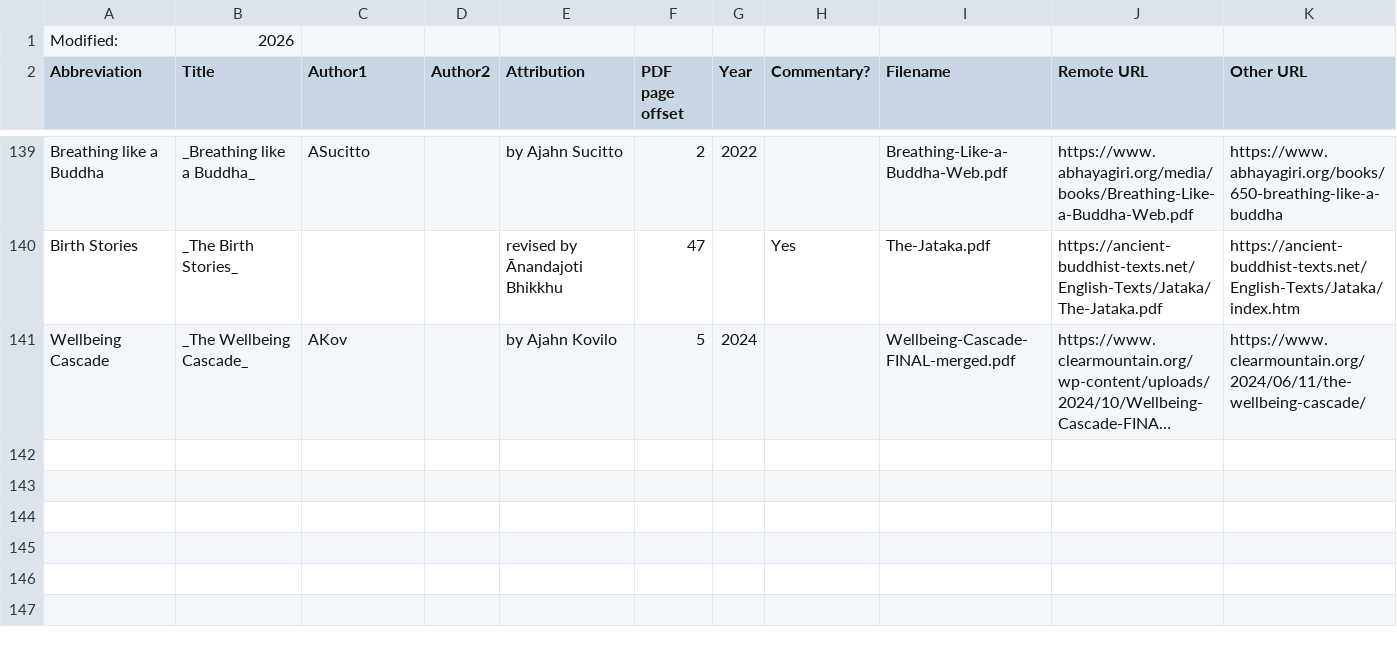
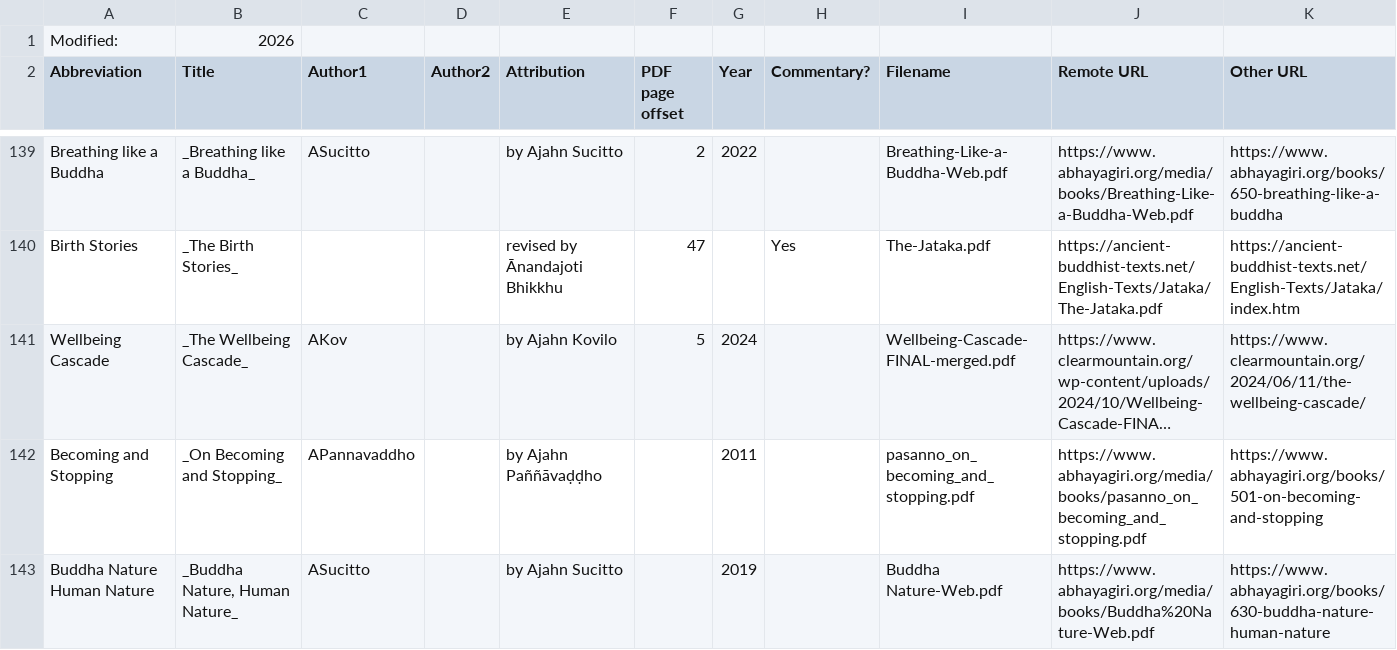
Before and after one commit to Kaccana-Bhikkhu/qs-archive, a CSV file: csv/Reference.csv, drawn as a sheet; only a part is shown, gaps mark what is left out; long unchanged cells end in …; the diff names each change by its address in the sheet, - before the commit and + after, or states it on an @@ line.

```diff
--- a/csv/Reference.csv
+++ b/csv/Reference.csv
+row 142: Becoming and Stopping | _On Becoming and Stopping_ | APannavaddho |  | by Ajahn Paññāvaḍḍho |  | 2011 |  | pasanno_on_becoming_and_stopping.pdf | https://www.abhayagiri.org/media/books/pasanno_on_becoming_and_stopping.pdf | https://www.abhayagiri.org/books/501-on-becoming-and-stopping
+row 143: Buddha Nature Human Nature | _Buddha Nature, Human Nature_ | ASucitto |  | by Ajahn Sucitto |  | 2019 |  | Buddha Nature-Web.pdf | https://www.abhayagiri.org/media/books/Buddha%20Nature-Web.pdf | https://www.abhayagiri.org/books/630-buddha-nature-human-nature
```
Also changed, not shown: csv/SantaCruz2020.csv, csv/Summary.csv, 39 other files.
